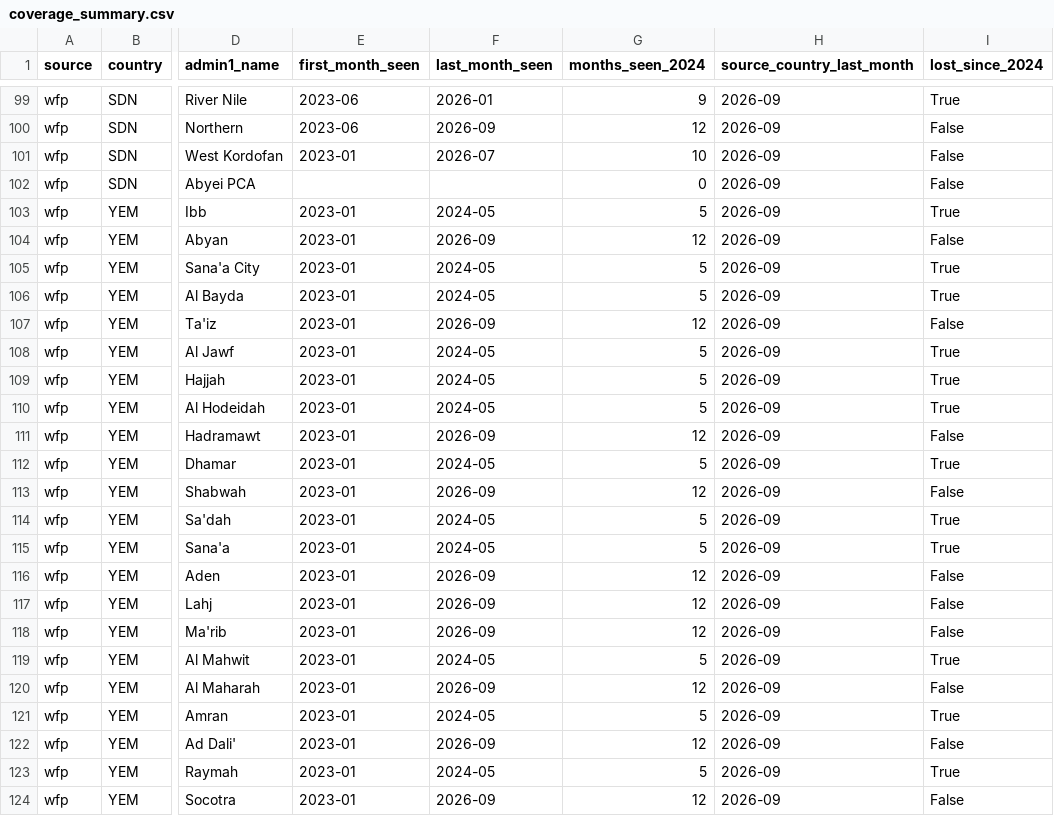
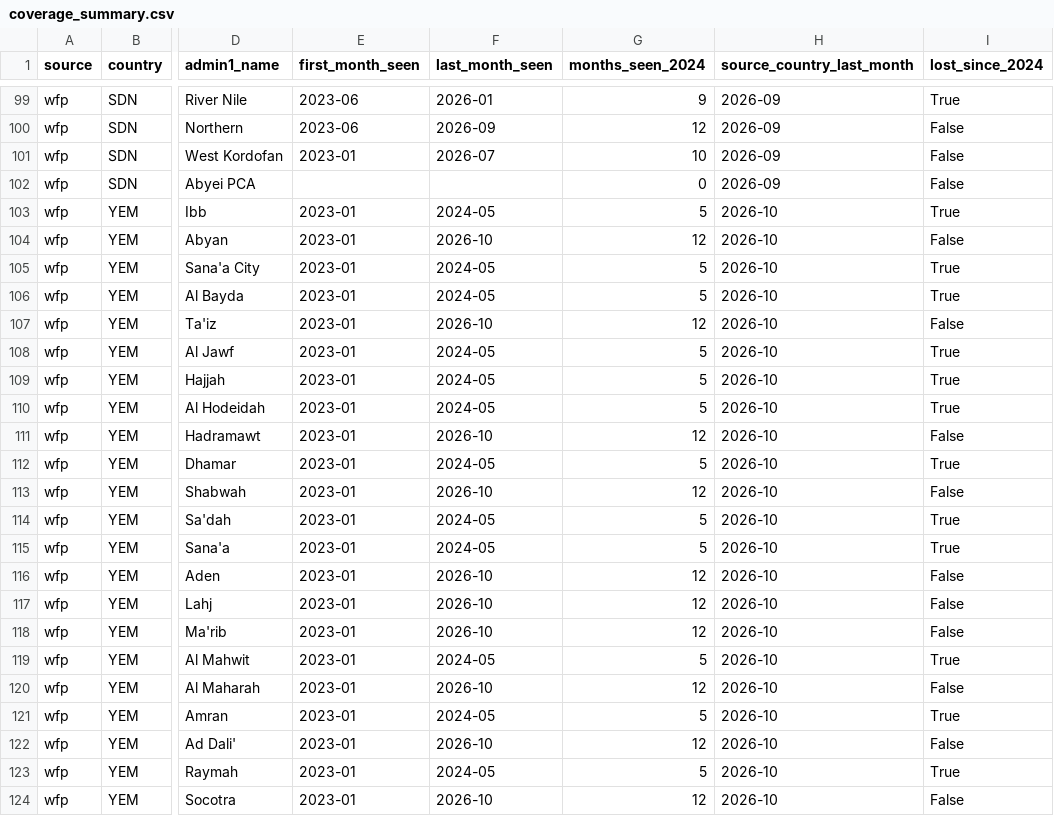
Before and after one commit to jamesonhohbein/crisis-data, a CSV file: data/coverage_summary.csv, drawn as a sheet; only a part is shown, gaps mark what is left out; the diff covers the shown part only; the diff names each change by its address in the sheet, - before the commit and + after, or states it on an @@ line.

```diff
--- a/data/coverage_summary.csv
+++ b/data/coverage_summary.csv
-H103:H124 (source_country_last_month): 2026-09
+H103:H124 (source_country_last_month): 2026-10
-F104 (last_month_seen): 2026-09
+F104 (last_month_seen): 2026-10
-F107 (last_month_seen): 2026-09
+F107 (last_month_seen): 2026-10
-F111 (last_month_seen): 2026-09
+F111 (last_month_seen): 2026-10
-F113 (last_month_seen): 2026-09
+F113 (last_month_seen): 2026-10
-F116:F118 (last_month_seen): 2026-09
+F116:F118 (last_month_seen): 2026-10
-F120 (last_month_seen): 2026-09
+F120 (last_month_seen): 2026-10
-F122 (last_month_seen): 2026-09
+F122 (last_month_seen): 2026-10
-F124 (last_month_seen): 2026-09
+F124 (last_month_seen): 2026-10
```
Also changed, not shown: 30 edited cells elsewhere in this file, data/coverage.csv, data/yemen_zone_counts.csv, 9 other files.
